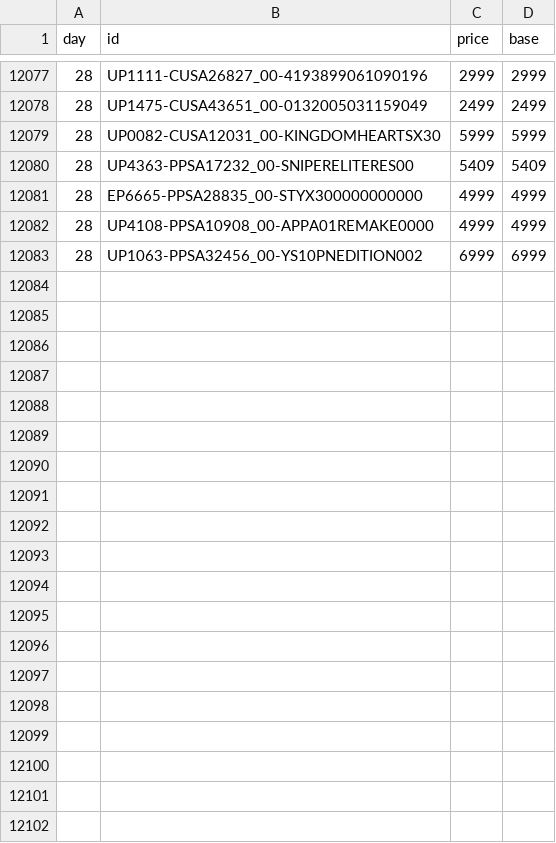
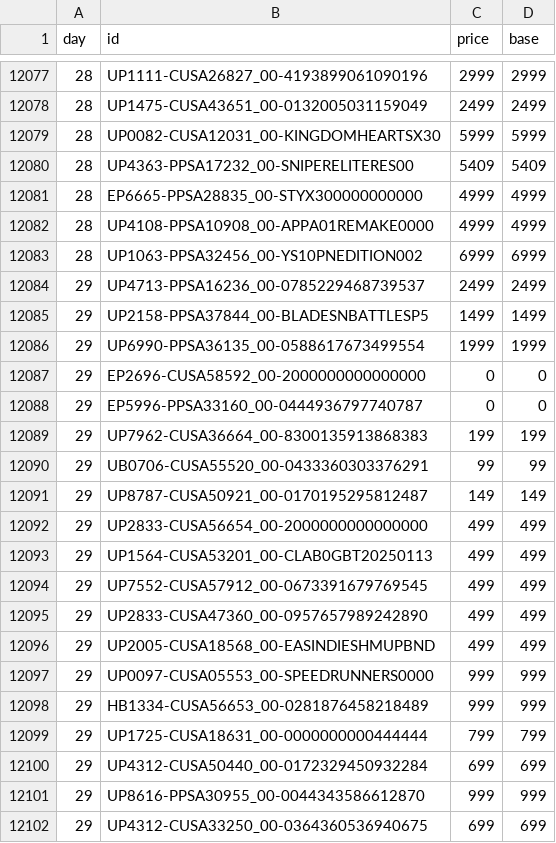
Before and after one commit to mheidari98/new-game-plus, a CSV file: prices/2026/09.csv, drawn as a sheet; only a part is shown, gaps mark what is left out; the diff covers the shown part only; the diff names each change by its address in the sheet, - before the commit and + after, or states it on an @@ line.

```diff
--- a/prices/2026/09.csv
+++ b/prices/2026/09.csv
+row 12084: 29 | UP4713-PPSA16236_00-0785229468739537 | 2499 | 2499
+row 12085: 29 | UP2158-PPSA37844_00-BLADESNBATTLESP5 | 1499 | 1499
+row 12086: 29 | UP6990-PPSA36135_00-0588617673499554 | 1999 | 1999
+row 12087: 29 | EP2696-CUSA58592_00-2000000000000000 | 0 | 0
+row 12088: 29 | EP5996-PPSA33160_00-0444936797740787 | 0 | 0
+row 12089: 29 | UP7962-CUSA36664_00-8300135913868383 | 199 | 199
+row 12090: 29 | UB0706-CUSA55520_00-0433360303376291 | 99 | 99
+row 12091: 29 | UP8787-CUSA50921_00-0170195295812487 | 149 | 149
+row 12092: 29 | UP2833-CUSA56654_00-2000000000000000 | 499 | 499
+row 12093: 29 | UP1564-CUSA53201_00-CLAB0GBT20250113 | 499 | 499
+row 12094: 29 | UP7552-CUSA57912_00-0673391679769545 | 499 | 499
+row 12095: 29 | UP2833-CUSA47360_00-0957657989242890 | 499 | 499
+row 12096: 29 | UP2005-CUSA18568_00-EASINDIESHMUPBND | 499 | 499
+row 12097: 29 | UP0097-CUSA05553_00-SPEEDRUNNERS0000 | 999 | 999
+row 12098: 29 | HB1334-CUSA56653_00-0281876458218489 | 999 | 999
+row 12099: 29 | UP1725-CUSA18631_00-0000000000444444 | 799 | 799
+row 12100: 29 | UP4312-CUSA50440_00-0172329450932284 | 699 | 699
+row 12101: 29 | UP8616-PPSA30955_00-0044343586612870 | 999 | 999
+row 12102: 29 | UP4312-CUSA33250_00-0364360536940675 | 699 | 699
```
Also changed, not shown: 21 added rows elsewhere in this file, 1 other file.
